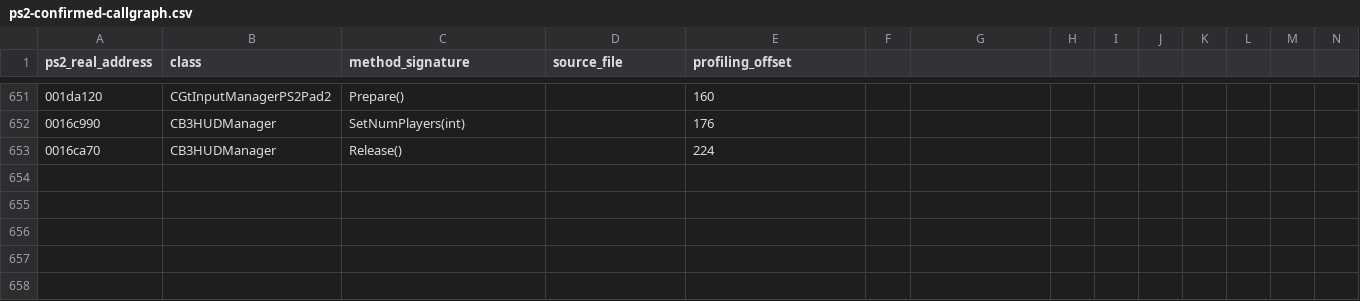
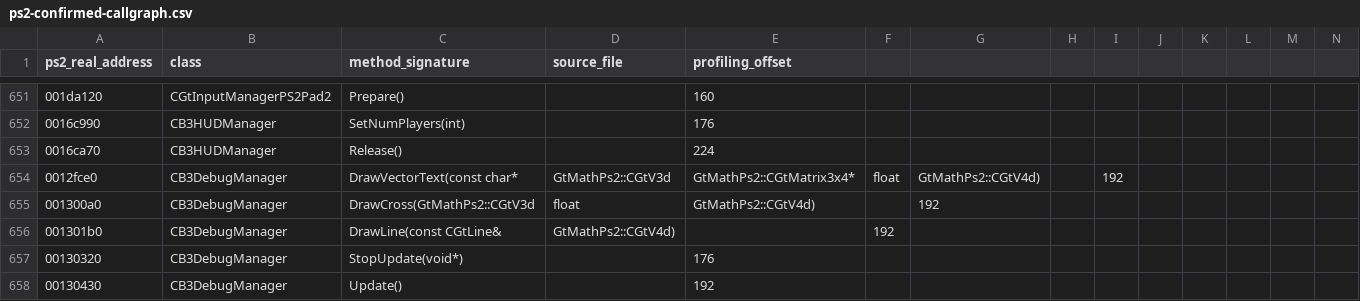
Before and after one commit to shipa-2/burnout3, a CSV file: research/data/ps2-confirmed-callgraph.csv, drawn as a sheet; only a part is shown, gaps mark what is left out.

Commit message:
Extend PS2 debug manager callgraph

```diff
--- a/research/data/ps2-confirmed-callgraph.csv
+++ b/research/data/ps2-confirmed-callgraph.csv
@@ -653 +653,6 @@ ps2_real_address,class,method_signature,source_file,profiling_offset
 0016ca70,CB3HUDManager,Release(),,224
+0012fce0,CB3DebugManager,DrawVectorText(const char*,GtMathPs2::CGtV3d,GtMathPs2::CGtMatrix3x4*,float,GtMathPs2::CGtV4d),,192
+001300a0,CB3DebugManager,DrawCross(GtMathPs2::CGtV3d,float,GtMathPs2::CGtV4d),,192
+001301b0,CB3DebugManager,DrawLine(const CGtLine&,GtMathPs2::CGtV4d),,192
+00130320,CB3DebugManager,StopUpdate(void*),,176
+00130430,CB3DebugManager,Update(),,192
```
Also changed, not shown: 1 other file.
